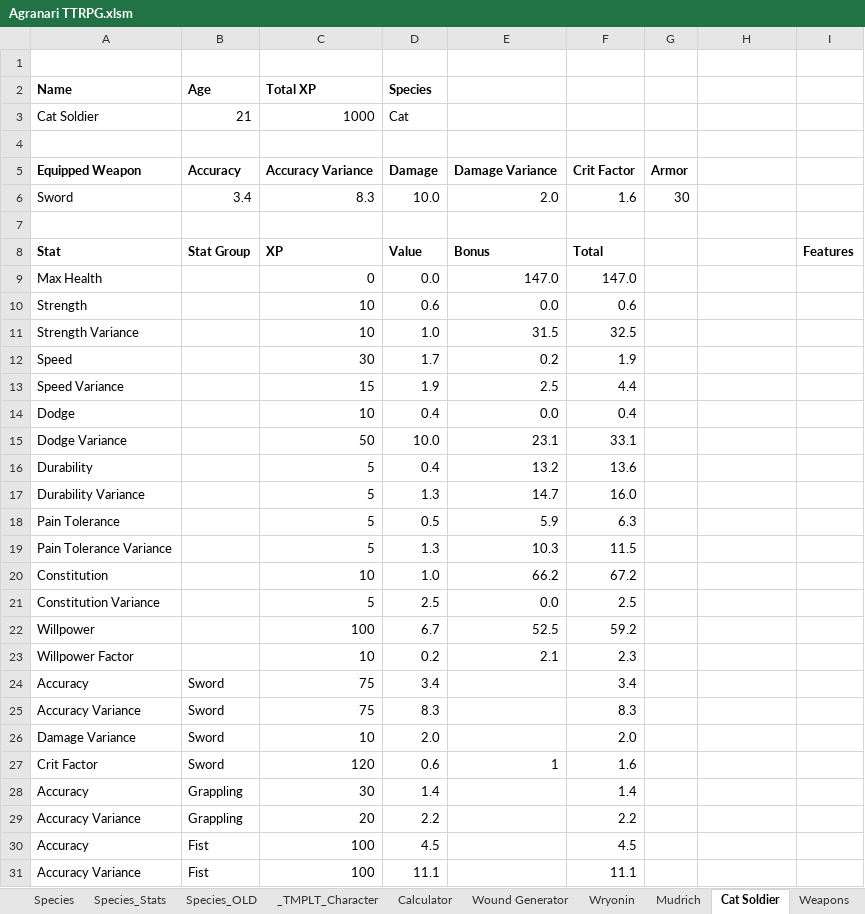
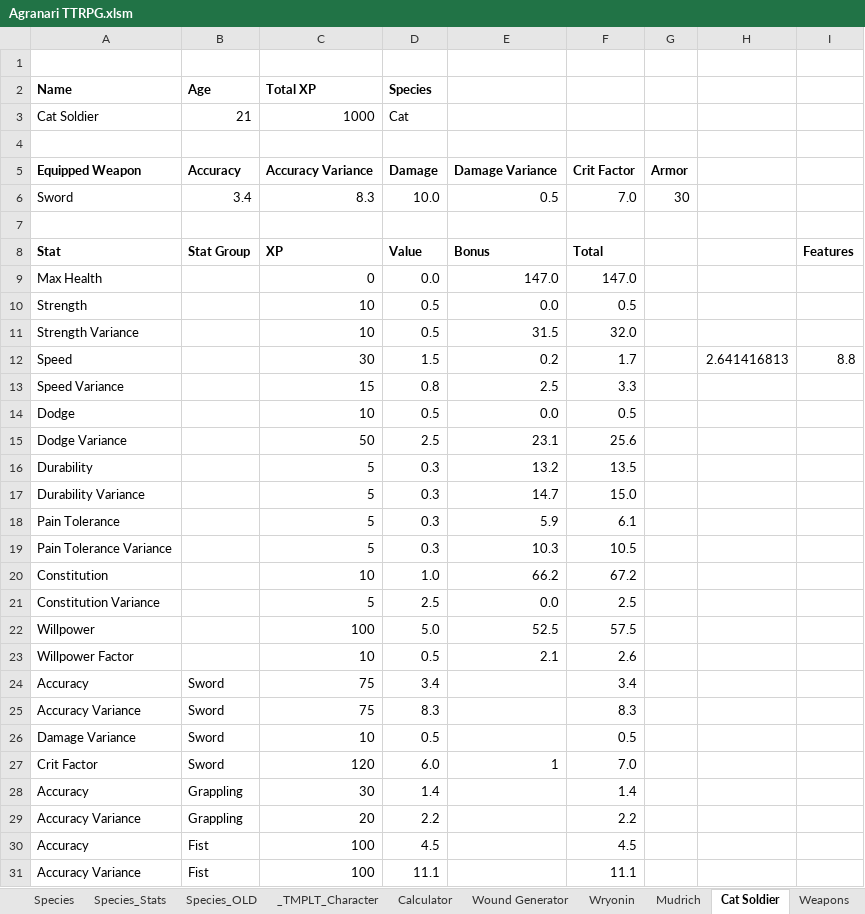
Before and after one commit to shieldgenerator7/AgranariTTRPG, an Excel workbook: Agranari TTRPG.xlsm, sheet Cat Soldier, drawn as a sheet; only a part is shown; values as stored, in another font and other column widths than the file's, no borders; conditional formats not drawn; the diff covers the shown part only; the diff names each change by its address in the sheet, - before the commit and + after, or states it on an @@ line.

```diff
--- a/Agranari TTRPG.xlsm (sheet Cat Soldier)
+++ b/Agranari TTRPG.xlsm (sheet Cat Soldier)
-E6: 2.0
+E6: 0.5
-F6: 1.6
+F6: 7.0
-D10 (Species): 0.6
+D10 (Species): 0.5
-F10: 0.6
+F10: 0.5
-D11 (Species): 1.0
+D11 (Species): 0.5
-F11: 32.5
+F11: 32.0
-D12 (Species): 1.7
+D12 (Species): 1.5
-F12: 1.9
+F12: 1.7
-H12: (empty)
+H12: 2.641416813
-I12: (empty)
+I12: 8.8
-D13 (Species): 1.9
+D13 (Species): 0.8
-F13: 4.4
+F13: 3.3
-D14 (Species): 0.4
+D14 (Species): 0.5
-F14: 0.4
+F14: 0.5
-D15 (Species): 10.0
+D15 (Species): 2.5
-F15: 33.1
+F15: 25.6
-D16 (Species): 0.4
+D16 (Species): 0.3
-F16: 13.6
+F16: 13.5
-D17 (Species): 1.3
+D17 (Species): 0.3
-F17: 16.0
+F17: 15.0
-D18 (Species): 0.5
+D18 (Species): 0.3
-F18: 6.3
+F18: 6.1
-D19 (Species): 1.3
+D19 (Species): 0.3
-F19: 11.5
+F19: 10.5
-D22 (Species): 6.7
+D22 (Species): 5.0
-F22: 59.2
+F22: 57.5
-D23 (Species): 0.2
+D23 (Species): 0.5
-F23: 2.3
+F23: 2.6
-D26 (Species): 2.0
+D26 (Species): 0.5
-F26: 2.0
+F26: 0.5
-D27 (Species): 0.6
+D27 (Species): 6.0
-F27: 1.6
+F27: 7.0
```
Also changed, not shown: 4 edited cells elsewhere in this sheet, sheet Calculator, sheet Wryonin, sheet _TMPLT_Character, sheet Mudrich, sheet STAT COSTS, sheet Wound Generator, 1 more sheet, other sheet tabs, formulas that keep their value, hidden cells, charts or pictures, 1 other file.
